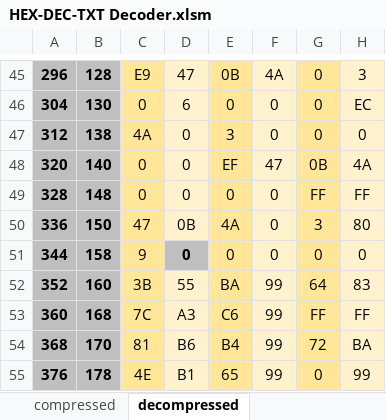
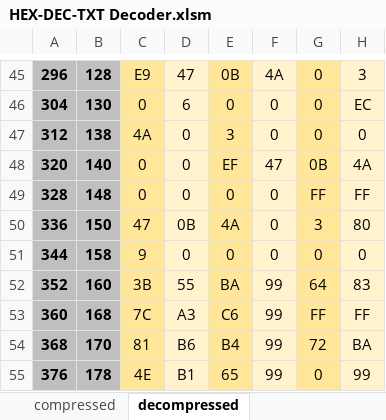
Before and after one commit to noah-severyn/SC4DatPacker2022, an Excel workbook: SC4DP2022_wpf/HEX-DEC-TXT Decoder.xlsm, sheet decompressed, drawn as a sheet; only a part is shown, gaps mark what is left out; values as stored, in another font and other column widths than the file's, no borders; the diff names each change by its address in the sheet, - before the commit and + after, or states it on an @@ line.

```diff
--- a/SC4DP2022_wpf/HEX-DEC-TXT Decoder.xlsm (sheet decompressed)
+++ b/SC4DP2022_wpf/HEX-DEC-TXT Decoder.xlsm (sheet decompressed)
@@ D51 fill: #BFBFBF → #FFF2CC, bold: on → off @@
```
Also changed, not shown: sheet compressed.
